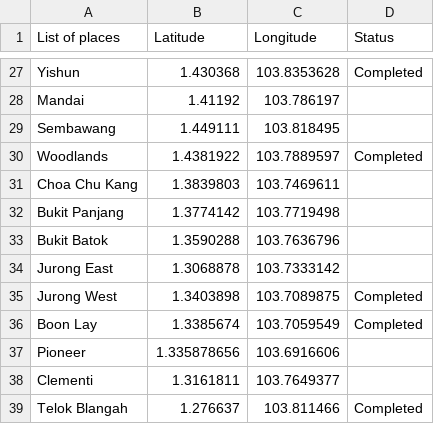
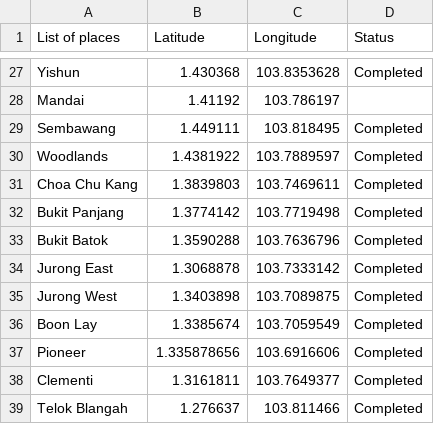
Before and after one commit to thomasjiangcy/saproject, a CSV file: List of places.csv, drawn as a sheet; only a part is shown, gaps mark what is left out.

Commit message:
Update List of places.csv

```diff
--- a/List of places.csv
+++ b/List of places.csv
@@ -28,12 +28,12 @@ Yishun,1.430368,103.8353628,Completed
 Mandai,1.41192,103.786197,
-Sembawang,1.449111,103.818495,
+Sembawang,1.449111,103.818495,Completed
 Woodlands,1.4381922,103.7889597,Completed
-Choa Chu Kang,1.3839803,103.7469611,
-Bukit Panjang,1.3774142,103.7719498,
-Bukit Batok,1.3590288,103.7636796,
-Jurong East,1.3068878,103.7333142,
+Choa Chu Kang,1.3839803,103.7469611,Completed
+Bukit Panjang,1.3774142,103.7719498, Completed
+Bukit Batok,1.3590288,103.7636796,Completed
+Jurong East,1.3068878,103.7333142,Completed
 Jurong West,1.3403898,103.7089875,Completed
 Boon Lay,1.3385674,103.7059549,Completed
-Pioneer,1.335878656,103.6916606,
-Clementi,1.3161811,103.7649377,
+Pioneer,1.335878656,103.6916606, Completed
+Clementi,1.3161811,103.7649377,Completed
 Telok Blangah,1.276637,103.811466,Completed
```
